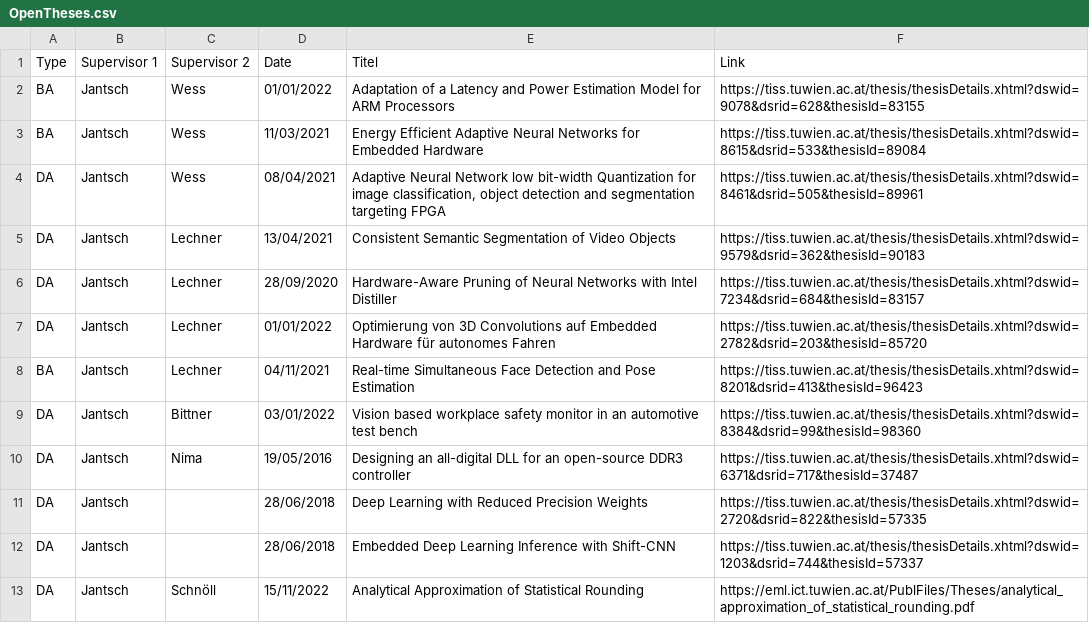
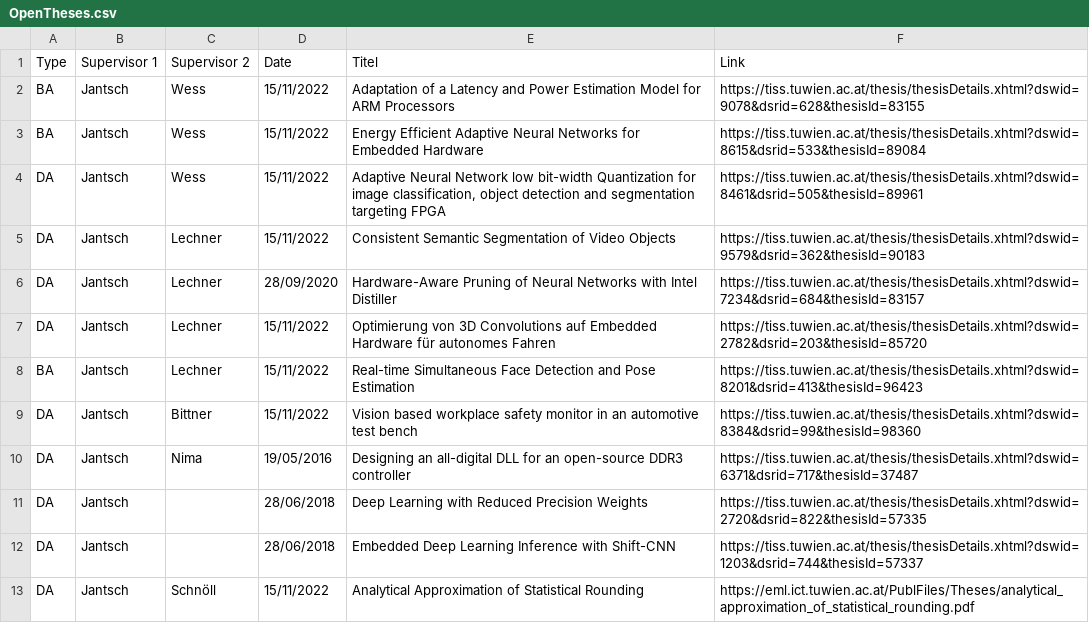
Before and after one commit to embedded-machine-learning/webpage, a CSV file: _data/OpenTheses.csv, drawn as a sheet.

```diff
--- a/_data/OpenTheses.csv
+++ b/_data/OpenTheses.csv
@@ -1,10 +1,10 @@
 Type,Supervisor 1,Supervisor 2,Date,Titel,Link
-BA,Jantsch,Wess,01/01/2022,Adaptation of a Latency and Power Estimation Model for ARM Processors,https://tiss.tuwien.ac.at/thesis/thesisDetails.xhtml?dswid=9078&dsrid=628&thesisId=83155
-BA,Jantsch,Wess,11/03/2021,Energy Efficient Adaptive Neural Networks for Embedded Hardware,https://tiss.tuwien.ac.at/thesis/thesisDetails.xhtml?dswid=8615&dsrid=533&thesisId=89084
-DA,Jantsch,Wess,08/04/2021,"Adaptive Neural Network low bit-width Quantization for image classification, object detection and segmentation targeting FPGA",https://tiss.tuwien.ac.at/thesis/thesisDetails.xhtml?dswid=8461&dsrid=505&thesisId=89961
-DA,Jantsch,Lechner,13/04/2021,Consistent Semantic Segmentation of Video Objects,https://tiss.tuwien.ac.at/thesis/thesisDetails.xhtml?dswid=9579&dsrid=362&thesisId=90183
+BA,Jantsch,Wess,15/11/2022,Adaptation of a Latency and Power Estimation Model for ARM Processors,https://tiss.tuwien.ac.at/thesis/thesisDetails.xhtml?dswid=9078&dsrid=628&thesisId=83155
+BA,Jantsch,Wess,15/11/2022,Energy Efficient Adaptive Neural Networks for Embedded Hardware,https://tiss.tuwien.ac.at/thesis/thesisDetails.xhtml?dswid=8615&dsrid=533&thesisId=89084
+DA,Jantsch,Wess,15/11/2022,"Adaptive Neural Network low bit-width Quantization for image classification, object detection and segmentation targeting FPGA",https://tiss.tuwien.ac.at/thesis/thesisDetails.xhtml?dswid=8461&dsrid=505&thesisId=89961
+DA,Jantsch,Lechner,15/11/2022,Consistent Semantic Segmentation of Video Objects,https://tiss.tuwien.ac.at/thesis/thesisDetails.xhtml?dswid=9579&dsrid=362&thesisId=90183
 DA,Jantsch,Lechner,28/09/2020,Hardware-Aware Pruning of Neural Networks with Intel Distiller,https://tiss.tuwien.ac.at/thesis/thesisDetails.xhtml?dswid=7234&dsrid=684&thesisId=83157
-DA,Jantsch,Lechner,01/01/2022,Optimierung von 3D Convolutions auf Embedded Hardware für autonomes Fahren,https://tiss.tuwien.ac.at/thesis/thesisDetails.xhtml?dswid=2782&dsrid=203&thesisId=85720
-BA,Jantsch,Lechner,04/11/2021,Real-time Simultaneous Face Detection and Pose Estimation,https://tiss.tuwien.ac.at/thesis/thesisDetails.xhtml?dswid=8201&dsrid=413&thesisId=96423
-DA,Jantsch,Bittner,03/01/2022,Vision based workplace safety monitor in an automotive test bench,https://tiss.tuwien.ac.at/thesis/thesisDetails.xhtml?dswid=8384&dsrid=99&thesisId=98360
+DA,Jantsch,Lechner,15/11/2022,Optimierung von 3D Convolutions auf Embedded Hardware für autonomes Fahren,https://tiss.tuwien.ac.at/thesis/thesisDetails.xhtml?dswid=2782&dsrid=203&thesisId=85720
+BA,Jantsch,Lechner,15/11/2022,Real-time Simultaneous Face Detection and Pose Estimation,https://tiss.tuwien.ac.at/thesis/thesisDetails.xhtml?dswid=8201&dsrid=413&thesisId=96423
+DA,Jantsch,Bittner,15/11/2022,Vision based workplace safety monitor in an automotive test bench,https://tiss.tuwien.ac.at/thesis/thesisDetails.xhtml?dswid=8384&dsrid=99&thesisId=98360
 DA,Jantsch,Nima,19/05/2016,Designing an all-digital DLL for an open-source DDR3 controller,https://tiss.tuwien.ac.at/thesis/thesisDetails.xhtml?dswid=6371&dsrid=717&thesisId=37487
```
Also changed, not shown: 4 other files.
